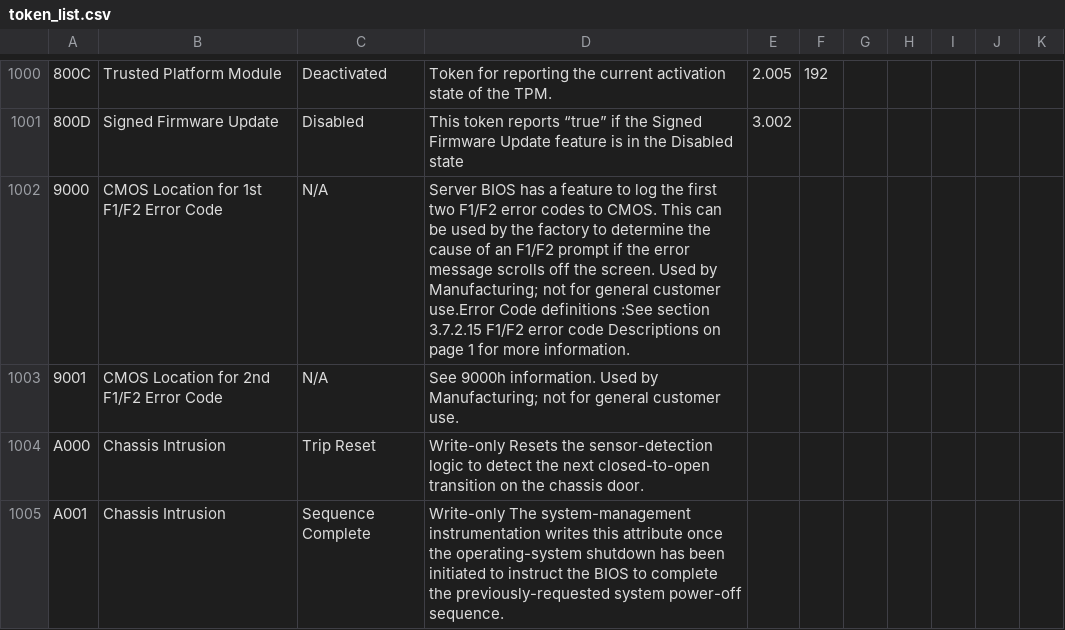
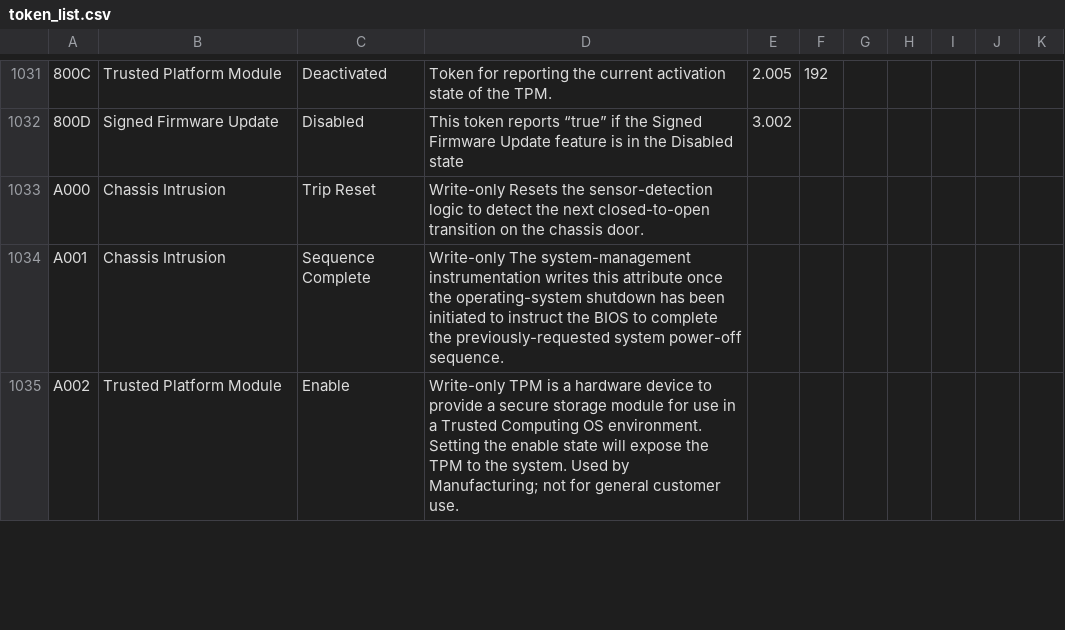
Before and after one commit to dell/libsmbios, a CSV file: doc/token_list.csv, drawn as a sheet; only a part is shown, gaps mark what is left out; the shorter side is filled out with more unchanged rows; removed rows and columns are numbered as before the commit, all else as after; the diff covers the shown part only; the diff names each change by its address in the sheet, - before the commit and + after, or states it on an @@ line.

```diff
--- a/doc/token_list.csv
+++ b/doc/token_list.csv
-row 1002: 9000 | CMOS Location for 1st F1/F2 Error Code | N/A | Server BIOS has a feature to log the first two F1/F2 error codes to CMOS. This can be used by the factory to determine the cause of an F1/F2 prompt if the error message scrolls off the screen. Used by Manufacturing; not for general customer use.Error Code definitions :See section 3.7.2.15 F1/F2 error code Descriptions on page 1 for more information.
-row 1003: 9001 | CMOS Location for 2nd F1/F2 Error Code | N/A | See 9000h information. Used by Manufacturing; not for general customer use.
```
Also changed, not shown: 31 added rows elsewhere in this file.
